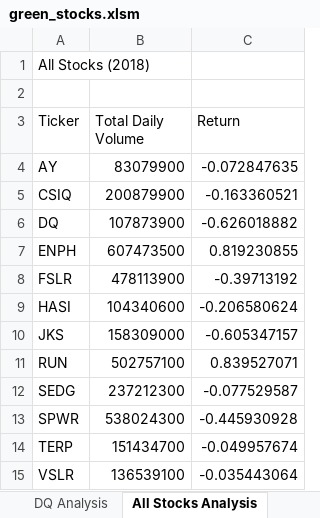
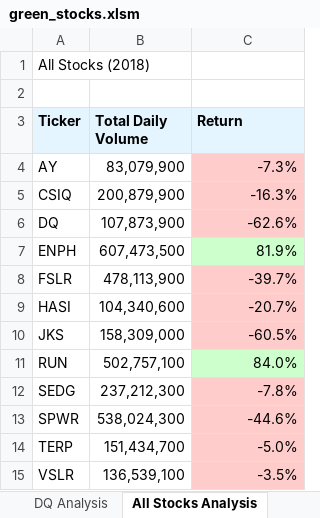
Before and after one commit to kylegross/stock-analysis, an Excel workbook: green_stocks.xlsm, sheet All Stocks Analysis, drawn as a sheet; values as stored, in another font and other column widths than the file's, no borders; the diff names each change by its address in the sheet, - before the commit and + after, or states it on an @@ line.

Commit message:
Add files via upload

```diff
--- a/green_stocks.xlsm (sheet All Stocks Analysis)
+++ b/green_stocks.xlsm (sheet All Stocks Analysis)
@@ A3:C3 fill: none → #E5F5FF, bold: off → on @@
-B4 (Total Daily Volume): 83079900
+B4 (Total Daily Volume): 83,079,900
-C4 (Return): -0.072847635
+C4 (Return): -7.3%
-C4:C6 fill: none
+C4:C6 fill: #FFCCCC
-B5 (Total Daily Volume): 200879900
+B5 (Total Daily Volume): 200,879,900
-C5 (Return): -0.163360521
+C5 (Return): -16.3%
-B6 (Total Daily Volume): 107873900
+B6 (Total Daily Volume): 107,873,900
-C6 (Return): -0.626018882
+C6 (Return): -62.6%
-B7 (Total Daily Volume): 607473500
+B7 (Total Daily Volume): 607,473,500
-C7 (Return): 0.819230855
+C7 (Return): 81.9%
-C7 fill: none
+C7 fill: #CCFFCC
-B8 (Total Daily Volume): 478113900
+B8 (Total Daily Volume): 478,113,900
-C8 (Return): -0.39713192
+C8 (Return): -39.7%
-C8:C10 fill: none
+C8:C10 fill: #FFCCCC
-B9 (Total Daily Volume): 104340600
+B9 (Total Daily Volume): 104,340,600
-C9 (Return): -0.206580624
+C9 (Return): -20.7%
-B10 (Total Daily Volume): 158309000
+B10 (Total Daily Volume): 158,309,000
-C10 (Return): -0.605347157
+C10 (Return): -60.5%
-B11 (Total Daily Volume): 502757100
+B11 (Total Daily Volume): 502,757,100
-C11 (Return): 0.839527071
+C11 (Return): 84.0%
-C11 fill: none
+C11 fill: #CCFFCC
-B12 (Total Daily Volume): 237212300
+B12 (Total Daily Volume): 237,212,300
-C12 (Return): -0.077529587
+C12 (Return): -7.8%
-C12:C15 fill: none
+C12:C15 fill: #FFCCCC
-B13 (Total Daily Volume): 538024300
+B13 (Total Daily Volume): 538,024,300
-C13 (Return): -0.445930928
+C13 (Return): -44.6%
-B14 (Total Daily Volume): 151434700
+B14 (Total Daily Volume): 151,434,700
-C14 (Return): -0.049957674
+C14 (Return): -5.0%
-B15 (Total Daily Volume): 136539100
+B15 (Total Daily Volume): 136,539,100
-C15 (Return): -0.035443064
+C15 (Return): -3.5%
```
